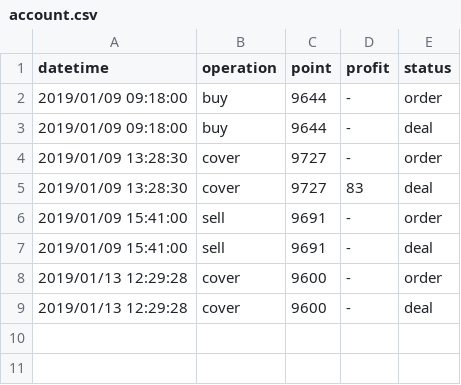
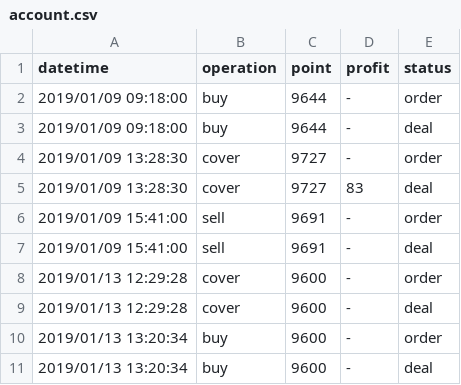
Before and after one commit to KuiMing/future-simulate-record, a CSV file: account.csv, drawn as a sheet; the diff names each change by its address in the sheet, - before the commit and + after, or states it on an @@ line.

```diff
--- a/account.csv
+++ b/account.csv
+row 10: 2019/01/13 13:20:34 | buy | 9600 | - | order
+row 11: 2019/01/13 13:20:34 | buy | 9600 | - | deal
```
Also changed, not shown: 1 other file.
